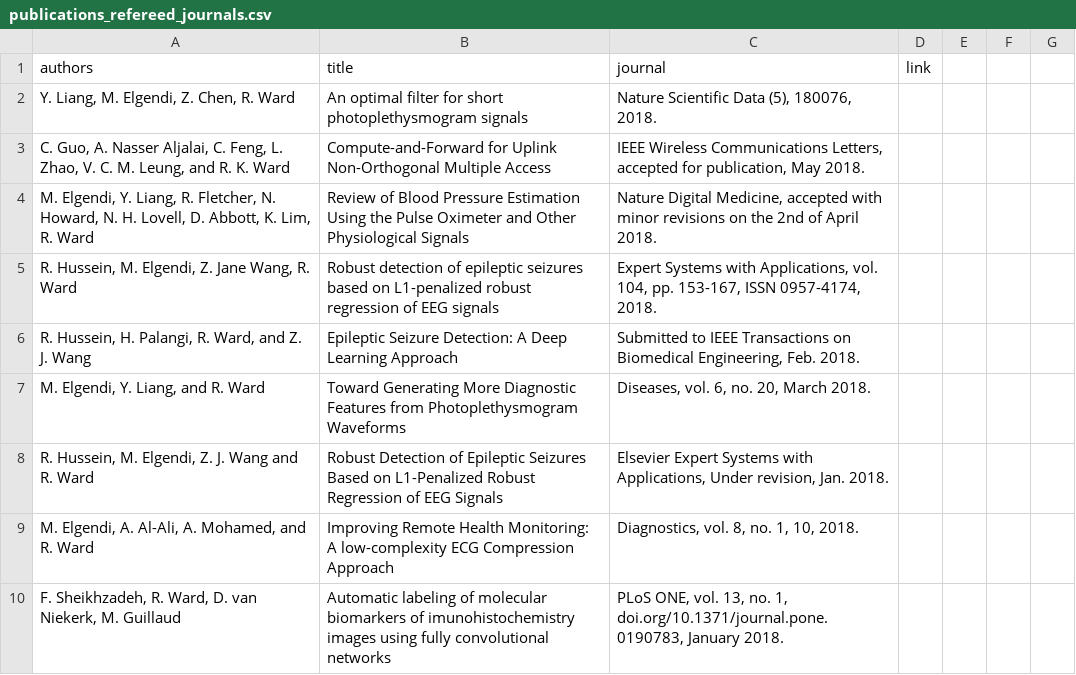
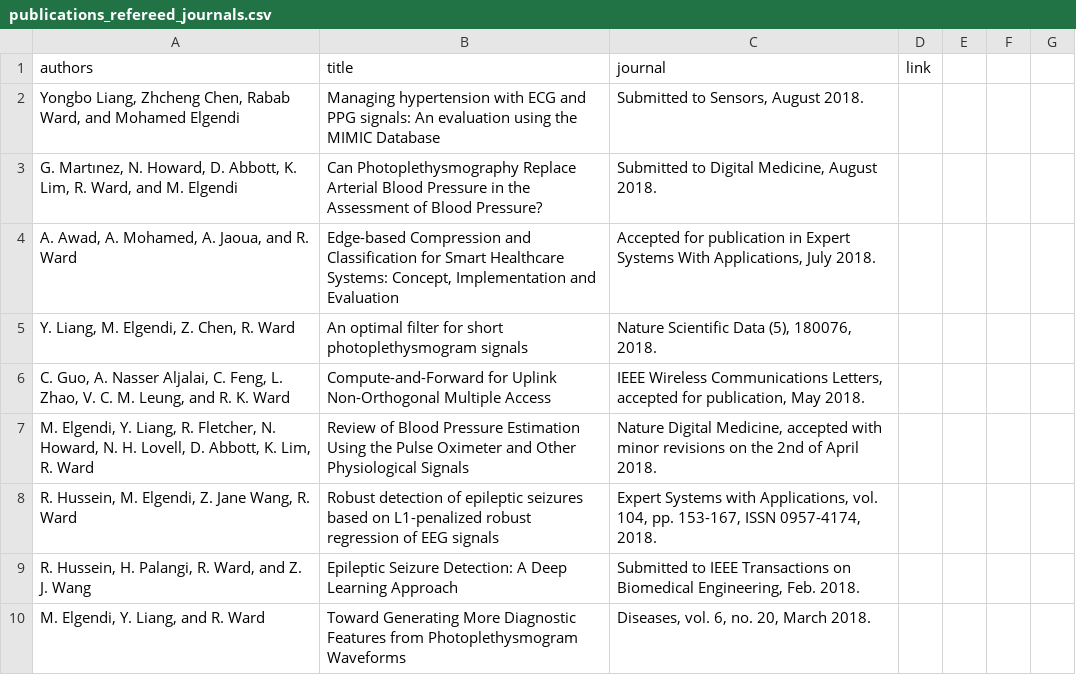
Before and after one commit to aleereza/academic-portfolio, a CSV file: website/src/data/publications_refereed_journals.csv, drawn as a sheet; only a part is shown; the shorter side is filled out with more unchanged rows.

```diff
--- a/website/src/data/publications_refereed_journals.csv
+++ b/website/src/data/publications_refereed_journals.csv
@@ -1,2 +1,5 @@
 authors,title,journal,link
+"Yongbo Liang, Zhcheng Chen, Rabab Ward, and Mohamed Elgendi","Managing hypertension with ECG and PPG signals: An evaluation using the MIMIC Database","Submitted to Sensors, August 2018.",
+"G. Martınez, N. Howard, D. Abbott, K. Lim, R. Ward, and M. Elgendi","Can Photoplethysmography Replace Arterial Blood Pressure in the Assessment of Blood Pressure?","Submitted to Digital Medicine, August 2018.",
+"A. Awad, A. Mohamed, A. Jaoua, and R. Ward","Edge-based Compression and Classification for Smart Healthcare Systems: Concept, Implementation and Evaluation","Accepted for publication in Expert Systems With Applications, July 2018."
 "Y. Liang, M. Elgendi, Z. Chen, R. Ward","An optimal filter for short photoplethysmogram signals","Nature Scientific Data (5), 180076, 2018.",
```
Also changed, not shown: website/src/data/students.csv, 7 other files.
